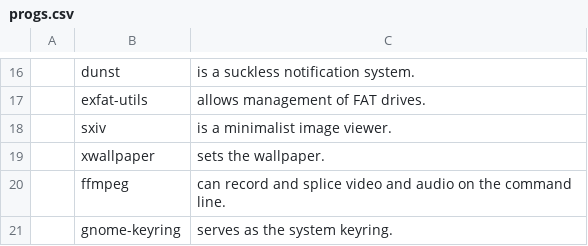
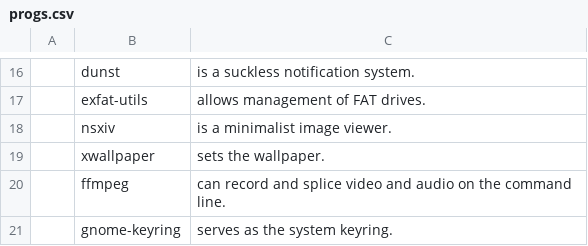
Before and after one commit to Alpuds/config, a CSV file: progs.csv, drawn as a sheet; only a part is shown, gaps mark what is left out.

Commit message:
replaced sxiv with nsxiv
nsxiv is a community maintained project, whereas sxiv
mostly stopped development.

```diff
--- a/progs.csv
+++ b/progs.csv
@@ -17,3 +17,3 @@
 ,exfat-utils,"allows management of FAT drives."
-,sxiv,"is a minimalist image viewer."
+,nsxiv,"is a minimalist image viewer."
 ,xwallpaper,"sets the wallpaper."
```
Also changed, not shown: 9 other files.
